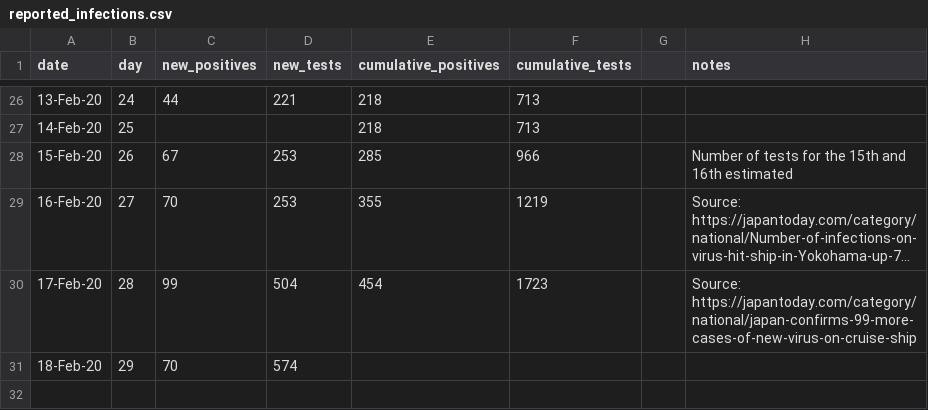
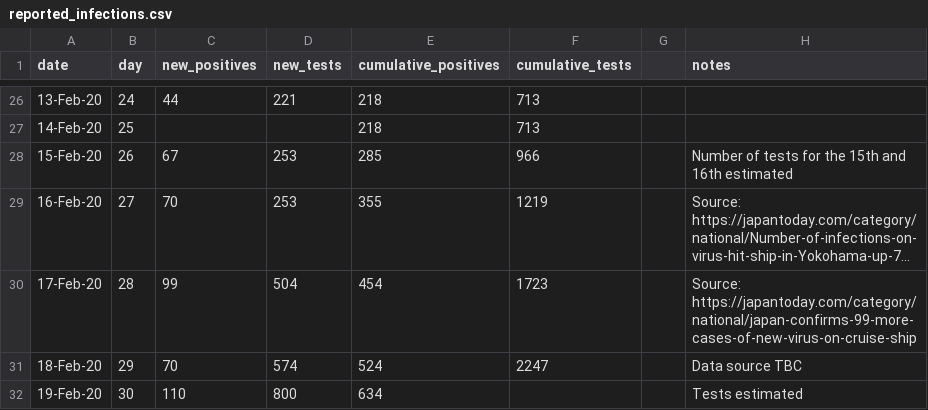
Before and after one commit to InstituteforDiseaseModeling/covasim, a CSV file: covid_abm/reported_infections.csv, drawn as a sheet; only a part is shown, gaps mark what is left out; long unchanged cells end in ….

```diff
--- a/covid_abm/reported_infections.csv
+++ b/covid_abm/reported_infections.csv
@@ -30,2 +30,3 @@ date,day,new_positives,new_tests,cumulative_positives,cumulative_tests,,notes
 17-Feb-20,28,99,504,454,1723,,Source: https://japantoday.com/category/national/japan-confirms-99-more-cases-of-new-virus-on-cruise-ship
-18-Feb-20,29,70,574,,,,
+18-Feb-20,29,70,574,524,2247,,Data source TBC
+19-Feb-20,30,110,800,634,,,Tests estimated
```
Also changed, not shown: 2 other files.
